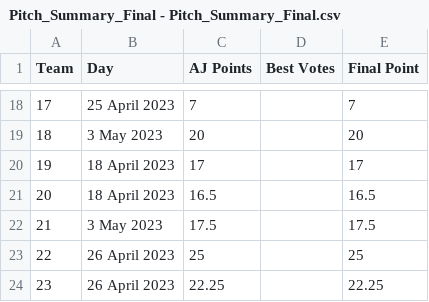
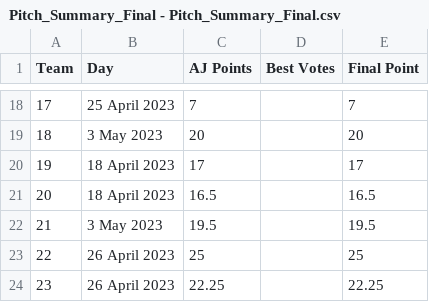
Before and after one commit to Tuchsanai/SOFTWARE-DEVELOPMENT-TOOLS-AND-ENVIRONMENTS, a CSV file: Group/Mini-Project-Results/Pitch_Summary_Final - Pitch_Summary_Final.csv, drawn as a sheet; only a part is shown, gaps mark what is left out.

Commit message:
Update Pitch_Summary_Final - Pitch_Summary_Final.csv

```diff
--- a/Group/Mini-Project-Results/Pitch_Summary_Final - Pitch_Summary_Final.csv
+++ b/Group/Mini-Project-Results/Pitch_Summary_Final - Pitch_Summary_Final.csv
@@ -21,3 +21,3 @@ Team,Day,AJ Points,Best Votes,Final Point
 20,18 April 2023,16.5,,16.5
-21,3 May 2023,17.5,,17.5
+21,3 May 2023,19.5,,19.5
 22,26 April 2023,25,,25
```
